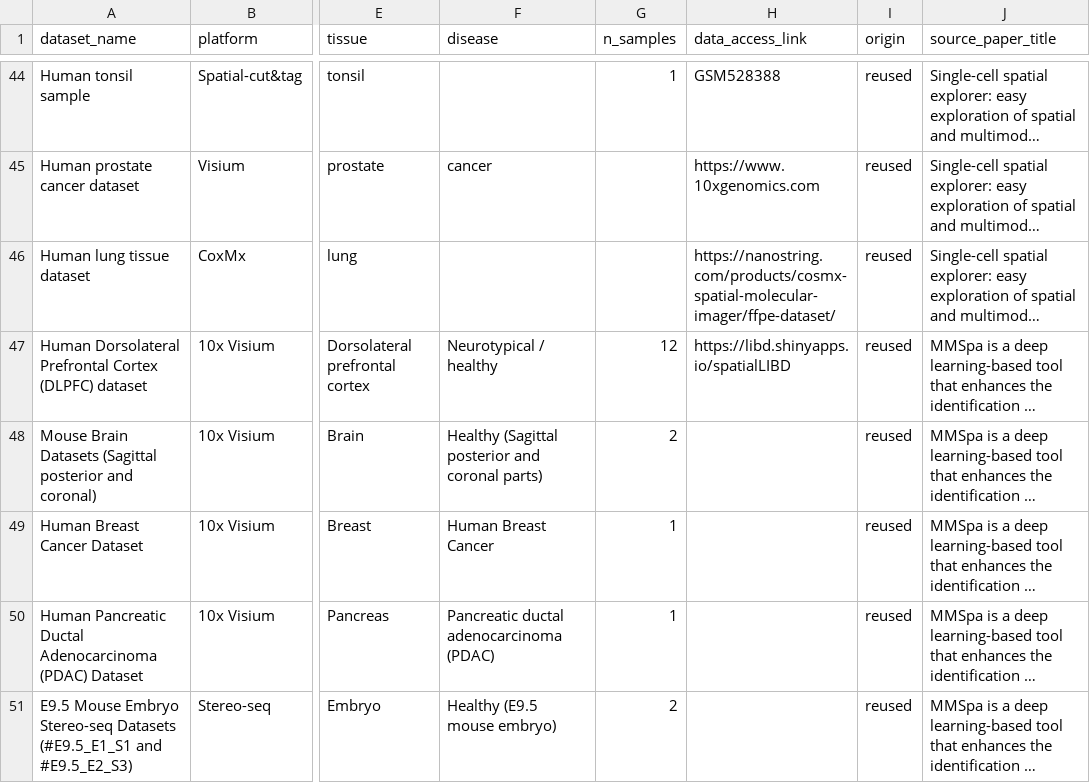
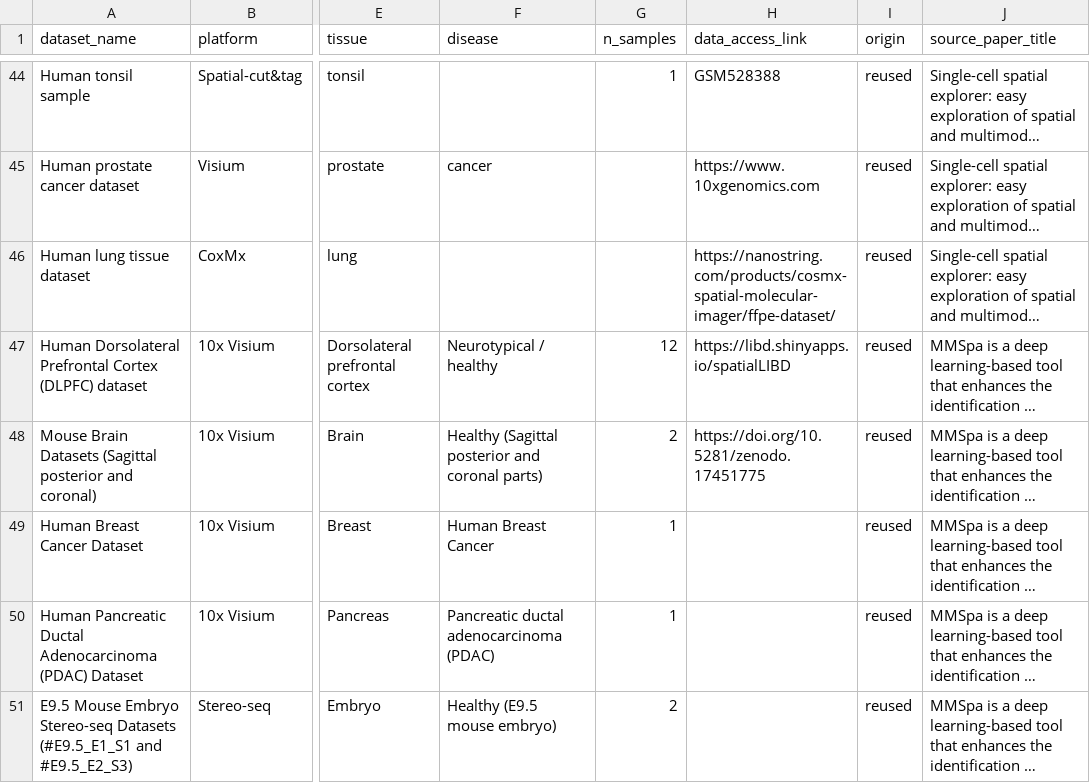
Before and after one commit to aopisco/somics, a CSV file: data/literature_datasets.csv, drawn as a sheet; only a part is shown, gaps mark what is left out; long unchanged cells end in …; the diff covers the shown part only; the diff names each change by its address in the sheet, - before the commit and + after, or states it on an @@ line.

```diff
--- a/data/literature_datasets.csv
+++ b/data/literature_datasets.csv
-H48 (data_access_link): (empty)
+H48 (data_access_link): https://doi.org/10.5281/zenodo.17451775
```
Also changed, not shown: 11 edited cells elsewhere in this file.
